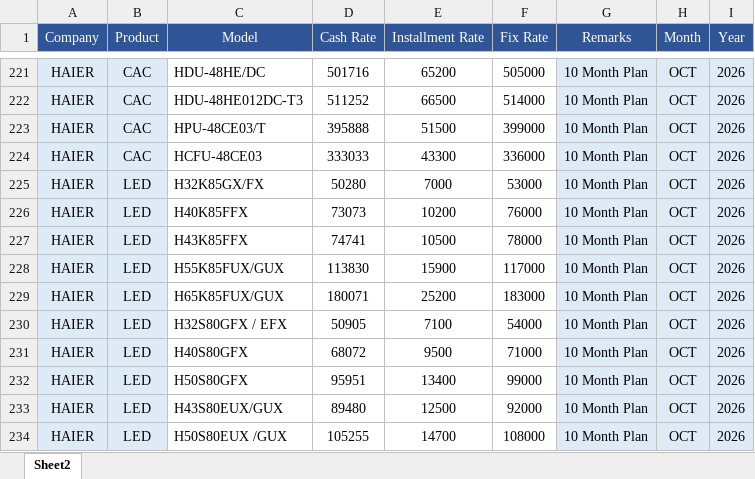
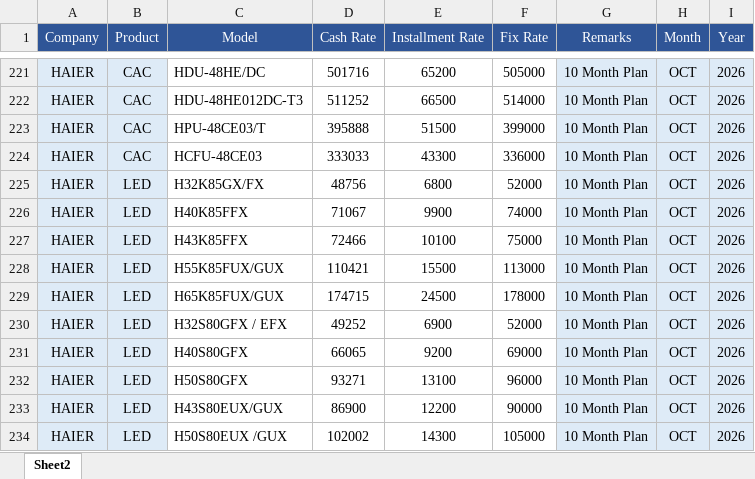
Before and after one commit to qge1983/Price, an Excel workbook: rates.xlsx, sheet Sheet2, drawn as a sheet; only a part is shown, gaps mark what is left out; values as stored, in another font and other column widths than the file's, no borders; the diff covers the shown part only; the diff names each change by its address in the sheet, - before the commit and + after, or states it on an @@ line.

Commit message:
Add files via upload

```diff
--- a/rates.xlsx (sheet Sheet2)
+++ b/rates.xlsx (sheet Sheet2)
-D225 (Cash Rate): 50280
+D225 (Cash Rate): 48756
-E225 (Installment Rate): 7000
+E225 (Installment Rate): 6800
-F225 (Fix Rate): 53000
+F225 (Fix Rate): 52000
-D226 (Cash Rate): 73073
+D226 (Cash Rate): 71067
-E226 (Installment Rate): 10200
+E226 (Installment Rate): 9900
-F226 (Fix Rate): 76000
+F226 (Fix Rate): 74000
-D227 (Cash Rate): 74741
+D227 (Cash Rate): 72466
-E227 (Installment Rate): 10500
+E227 (Installment Rate): 10100
-F227 (Fix Rate): 78000
+F227 (Fix Rate): 75000
-D228 (Cash Rate): 113830
+D228 (Cash Rate): 110421
-E228 (Installment Rate): 15900
+E228 (Installment Rate): 15500
-F228 (Fix Rate): 117000
+F228 (Fix Rate): 113000
-D229 (Cash Rate): 180071
+D229 (Cash Rate): 174715
-E229 (Installment Rate): 25200
+E229 (Installment Rate): 24500
-F229 (Fix Rate): 183000
+F229 (Fix Rate): 178000
-D230 (Cash Rate): 50905
+D230 (Cash Rate): 49252
-E230 (Installment Rate): 7100
+E230 (Installment Rate): 6900
-F230 (Fix Rate): 54000
+F230 (Fix Rate): 52000
-D231 (Cash Rate): 68072
+D231 (Cash Rate): 66065
-E231 (Installment Rate): 9500
+E231 (Installment Rate): 9200
-F231 (Fix Rate): 71000
+F231 (Fix Rate): 69000
-D232 (Cash Rate): 95951
+D232 (Cash Rate): 93271
-E232 (Installment Rate): 13400
+E232 (Installment Rate): 13100
-F232 (Fix Rate): 99000
+F232 (Fix Rate): 96000
-D233 (Cash Rate): 89480
+D233 (Cash Rate): 86900
-E233 (Installment Rate): 12500
+E233 (Installment Rate): 12200
-F233 (Fix Rate): 92000
+F233 (Fix Rate): 90000
-D234 (Cash Rate): 105255
+D234 (Cash Rate): 102002
-E234 (Installment Rate): 14700
+E234 (Installment Rate): 14300
-F234 (Fix Rate): 108000
+F234 (Fix Rate): 105000
```
Also changed, not shown: 42 edited cells elsewhere in this sheet.
